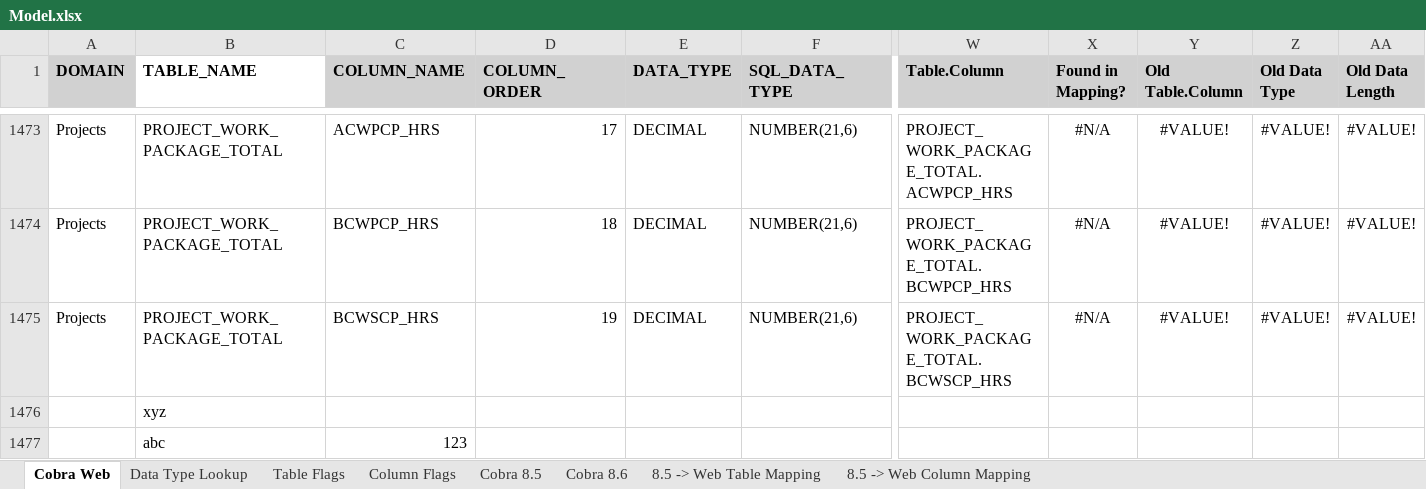
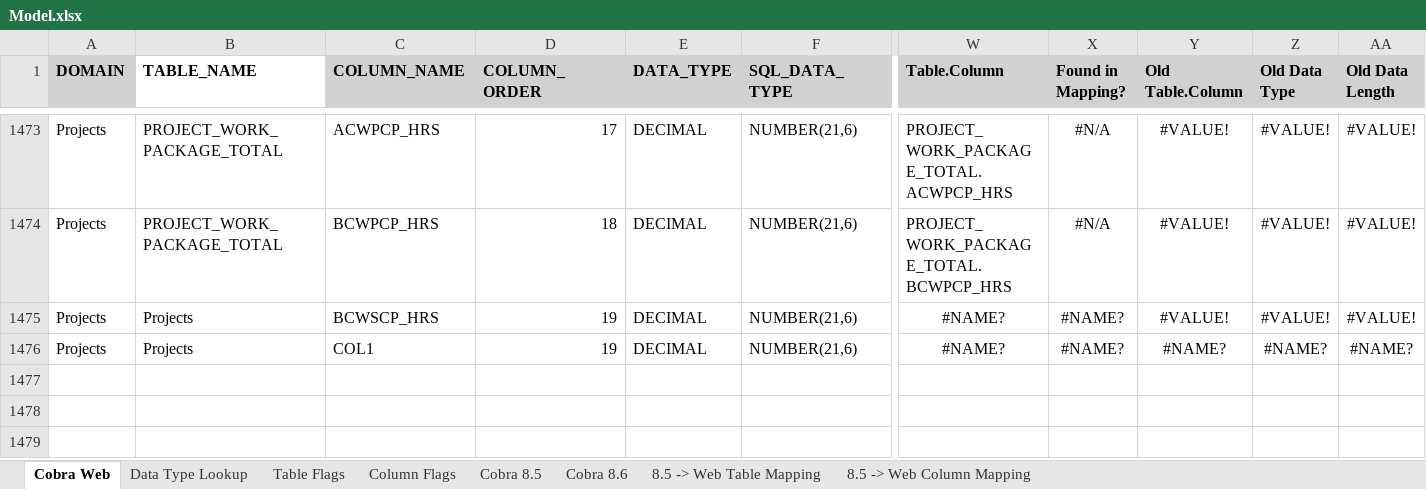
Before and after one commit to lachlanforgan/db-model-test, an Excel workbook: model/Model.xlsx, sheet Cobra Web, drawn as a sheet; only a part is shown, gaps mark what is left out; values as stored, in another font and other column widths than the file's, no borders; conditional formats and table styles not drawn; removed rows and columns are numbered as before the commit, all else as after; rows hold the shown columns only; the diff names each change by its address in the sheet, - before the commit and + after, or states it on an @@ line.

```diff
--- a/model/Model.xlsx (sheet Cobra Web)
+++ b/model/Model.xlsx (sheet Cobra Web)
-B1475 (TABLE_NAME): PROJECT_WORK_PACKAGE_TOTAL
+B1475 (TABLE_NAME): Projects
-W1475 (Table.Column): PROJECT_WORK_PACKAGE_TOTAL.BCWSCP_HRS
+W1475 (Table.Column): #NAME?
-W1475 alignment: left
+W1475 alignment: center
-X1475 (Found in Mapping?): #N/A
+X1475 (Found in Mapping?): #NAME?
-row 1476:  | xyz
-row 1477:  | abc | 123
+row 1476: Projects | Projects | COL1 | 19 | DECIMAL | NUMBER(21,6) | #NAME? | #NAME? | #NAME? | #NAME? | #NAME?
```
